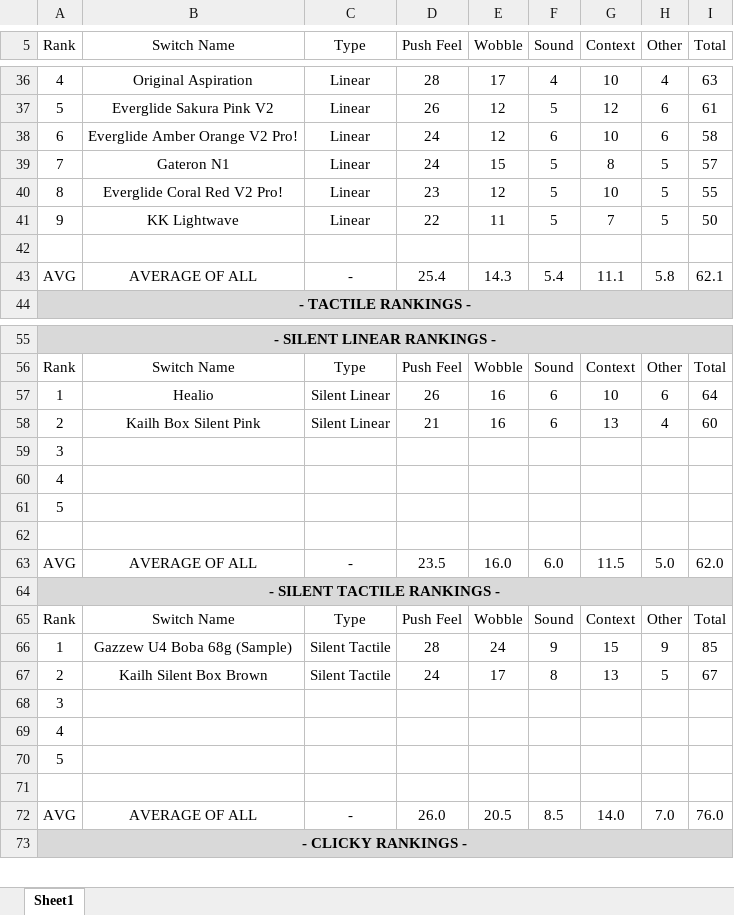
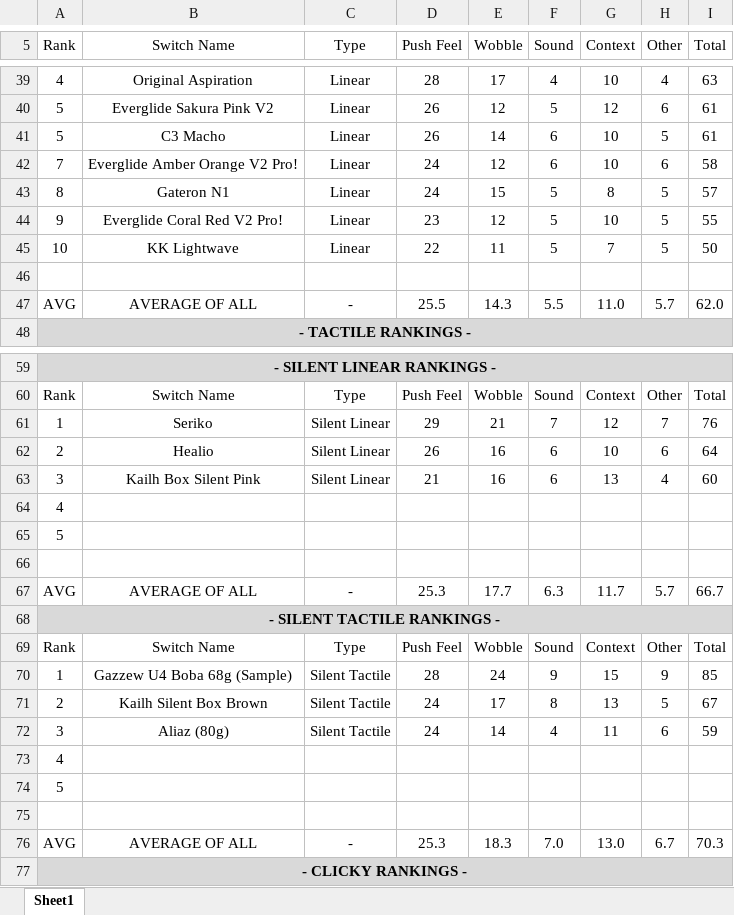
Before and after one commit to ThereminGoat/switch-scores, an Excel workbook: Composite Score Sheet.xlsx, sheet Sheet1, drawn as a sheet; only a part is shown, gaps mark what is left out; values as stored, in another font and other column widths than the file's, no borders; charts and pictures not drawn; removed rows and columns are numbered as before the commit, all else as after; the diff covers the shown part only; the diff names each change by its address in the sheet, - before the commit and + after, or states it on an @@ line.

```diff
--- a/Composite Score Sheet.xlsx (sheet Sheet1)
+++ b/Composite Score Sheet.xlsx (sheet Sheet1)
+row 41: 5 | C3 Macho | Linear | 26 | 14 | 6 | 10 | 5 | 61
-A42 (Rank): 6
+A42 (Rank): 7
-A43 (Rank): 7
+A43 (Rank): 8
-A44 (Rank): 8
+A44 (Rank): 9
-A45 (Rank): 9
+A45 (Rank): 10
-D47 (Push Feel): 25.4
+D47 (Push Feel): 25.5
-F47 (Sound): 5.4
+F47 (Sound): 5.5
-G47 (Context): 11.1
+G47 (Context): 11.0
-H47 (Other): 5.8
+H47 (Other): 5.7
-I47 (Total): 62.1
+I47 (Total): 62.0
+row 61: 1 | Seriko | Silent Linear | 29 | 21 | 7 | 12 | 7 | 76
-A62 (Rank): 1
+A62 (Rank): 2
-A63 (Rank): 2
+A63 (Rank): 3
-row 59: 3
-D67 (Push Feel): 23.5
+D67 (Push Feel): 25.3
-E67 (Wobble): 16.0
+E67 (Wobble): 17.7
-F67 (Sound): 6.0
+F67 (Sound): 6.3
-G67 (Context): 11.5
+G67 (Context): 11.7
-H67 (Other): 5.0
+H67 (Other): 5.7
-I67 (Total): 62.0
+I67 (Total): 66.7
-row 68: 3
+row 72: 3 | Aliaz (80g) | Silent Tactile | 24 | 14 | 4 | 11 | 6 | 59
-D76 (Push Feel): 26.0
+D76 (Push Feel): 25.3
-E76 (Wobble): 20.5
+E76 (Wobble): 18.3
-F76 (Sound): 8.5
+F76 (Sound): 7.0
-G76 (Context): 14.0
+G76 (Context): 13.0
-H76 (Other): 7.0
+H76 (Other): 6.7
-I76 (Total): 76.0
+I76 (Total): 70.3
```
Also changed, not shown: 3 added rows and 23 edited cells elsewhere in this sheet, formulas that keep their value, 3 other files.
